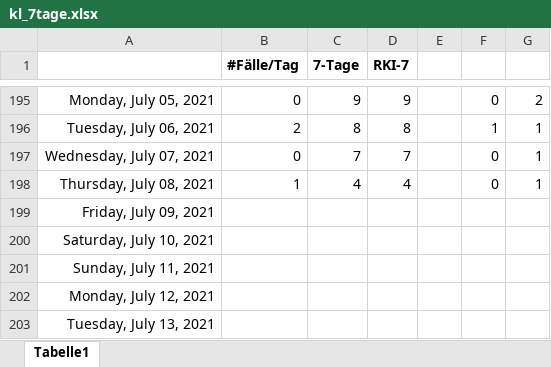
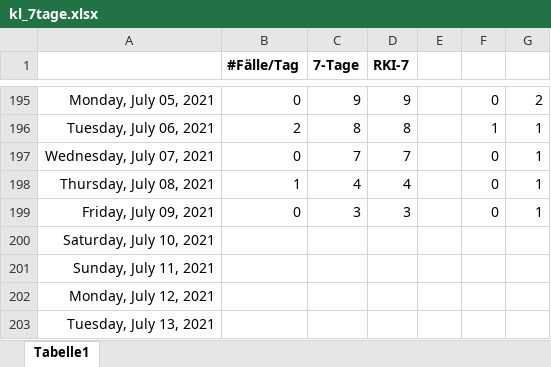
Before and after one commit to bbbkl/bk_shared, an Excel workbook: kl_7tage.xlsx, sheet Tabelle1, drawn as a sheet; only a part is shown, gaps mark what is left out; values as stored, in another font and other column widths than the file's, no borders; charts and pictures not drawn; the diff names each change by its address in the sheet, - before the commit and + after, or states it on an @@ line.

```diff
--- a/kl_7tage.xlsx (sheet Tabelle1)
+++ b/kl_7tage.xlsx (sheet Tabelle1)
-B199 (#Fälle/Tag): (empty)
+B199 (#Fälle/Tag): 0
-C199 (7-Tage): (empty)
+C199 (7-Tage): 3
-D199 (RKI-7): (empty)
+D199 (RKI-7): 3
-F199: (empty)
+F199: 0
-G199: (empty)
+G199: 1
```
Also changed, not shown: charts or pictures.
